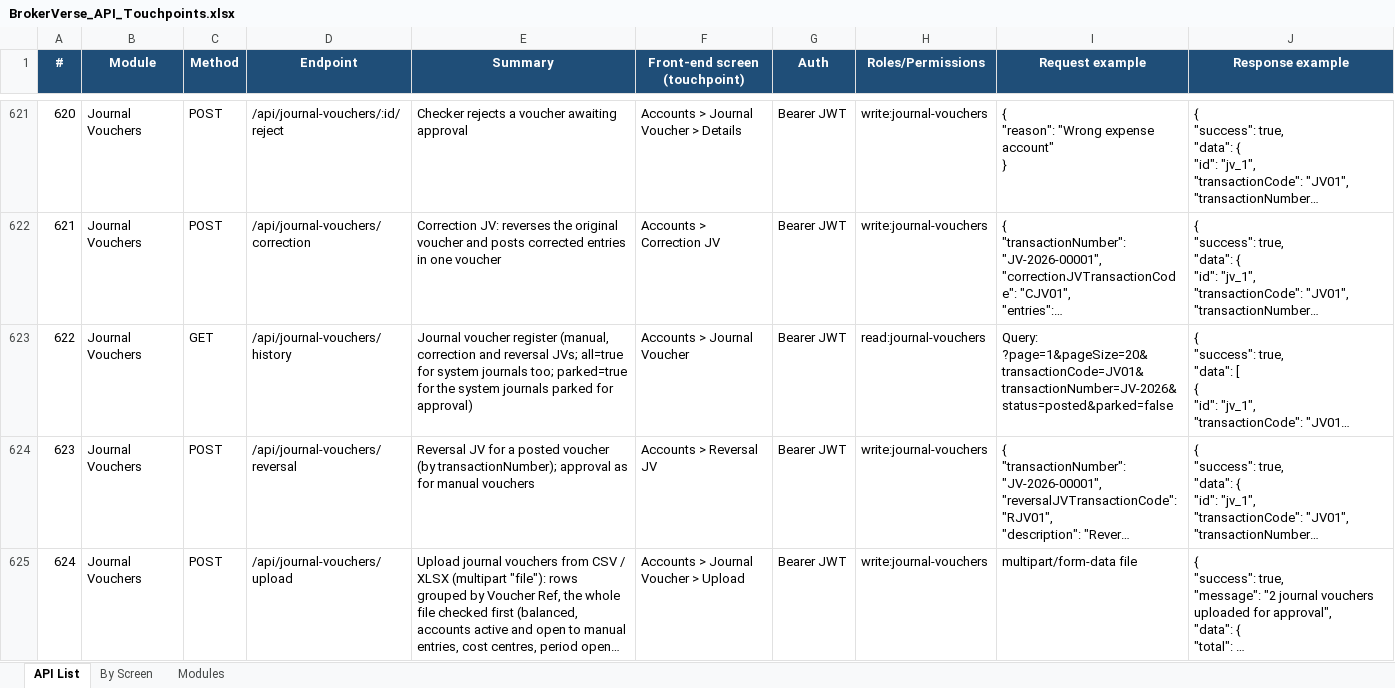
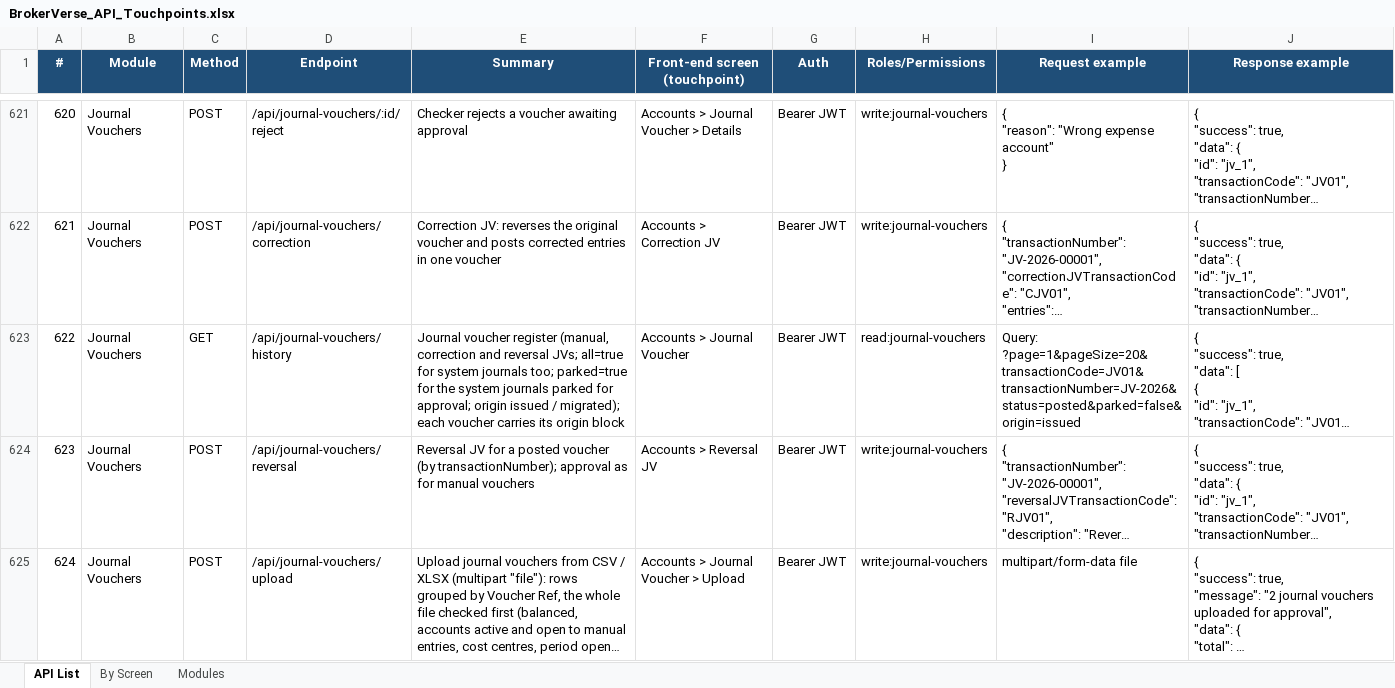
Before and after one commit to IortaTexhNXT-DEV/BDOI-OOTB, an Excel workbook: backend/docs/api/BrokerVerse_API_Touchpoints.xlsx, sheet API List, drawn as a sheet; only a part is shown, gaps mark what is left out; long unchanged cells end in …; values as stored, in another font and other column widths than the file's, no borders; the diff covers the shown part only; the diff names each change by its address in the sheet, - before the commit and + after, or states it on an @@ line.

Commit message:
Test and document the origin, registry, per-record audit and number checks
New suites for the registry, the origin of records, the per-record
audit and the legacy number forms; the reset and role suites follow the
kept load history and the auditor role. Updates the go-live workbench
guide, the module guide and the API documentation.

```diff
--- a/backend/docs/api/BrokerVerse_API_Touchpoints.xlsx (sheet API List)
+++ b/backend/docs/api/BrokerVerse_API_Touchpoints.xlsx (sheet API List)
-E623 (Summary): …parked for approval)
+E623 (Summary): …parked for approval; origin issued / migrated); each voucher carries its origin block
-I623 (Request example): Query: ?page=1&pageSize=20&transactionCode=JV01&transactionNumber=JV-2026&status=posted&parked=false
+I623 (Request example): Query: ?page=1&pageSize=20&transactionCode=JV01&transactionNumber=JV-2026&status=posted&parked=false&origin=issued
```
Also changed, not shown: 18 edited cells elsewhere in this sheet, sheet By Screen, 12 other files.
